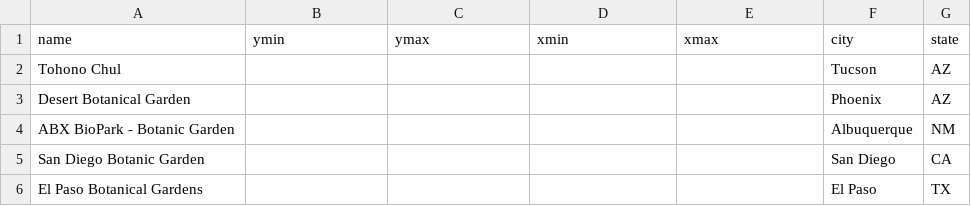
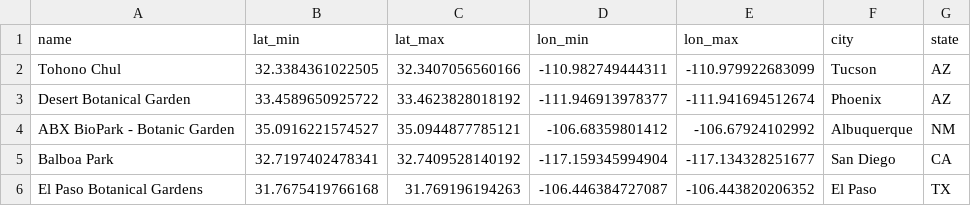
Before and after one commit to Big-Biodiversity-Collaborative/BotanicGardenHotspot, a CSV file: data/gardens.csv, drawn as a sheet.

Commit message:
Add lat longs for gardens

```diff
--- a/data/gardens.csv
+++ b/data/gardens.csv
@@ -1,6 +1,6 @@
-name,ymin,ymax,xmin,xmax,city,state
-Tohono Chul,,,,,Tucson,AZ
-Desert Botanical Garden,,,,,Phoenix,AZ
-ABX BioPark - Botanic Garden,,,,,Albuquerque,NM
-San Diego Botanic Garden,,,,,San Diego,CA
-El Paso Botanical Gardens,,,,,El Paso,TX
+name,lat_min,lat_max,lon_min,lon_max,city,state
+Tohono Chul,32.3384361022505,32.3407056560166,-110.982749444311,-110.979922683099,Tucson,AZ
+Desert Botanical Garden,33.4589650925722,33.4623828018192,-111.946913978377,-111.941694512674,Phoenix,AZ
+ABX BioPark - Botanic Garden,35.0916221574527,35.0944877785121,-106.68359801412,-106.67924102992,Albuquerque,NM
+Balboa Park,32.7197402478341,32.7409528140192,-117.159345994904,-117.134328251677,San Diego,CA
+El Paso Botanical Gardens,31.7675419766168,31.769196194263,-106.446384727087,-106.443820206352,El Paso,TX
```
